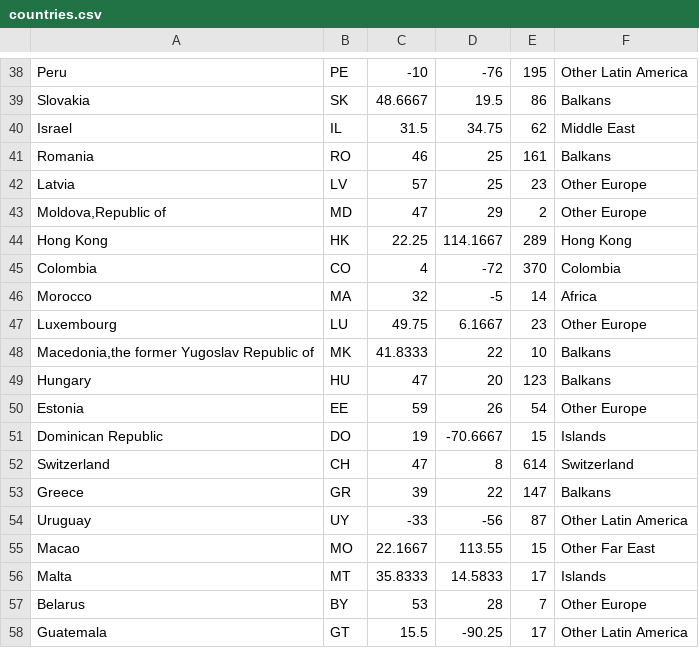
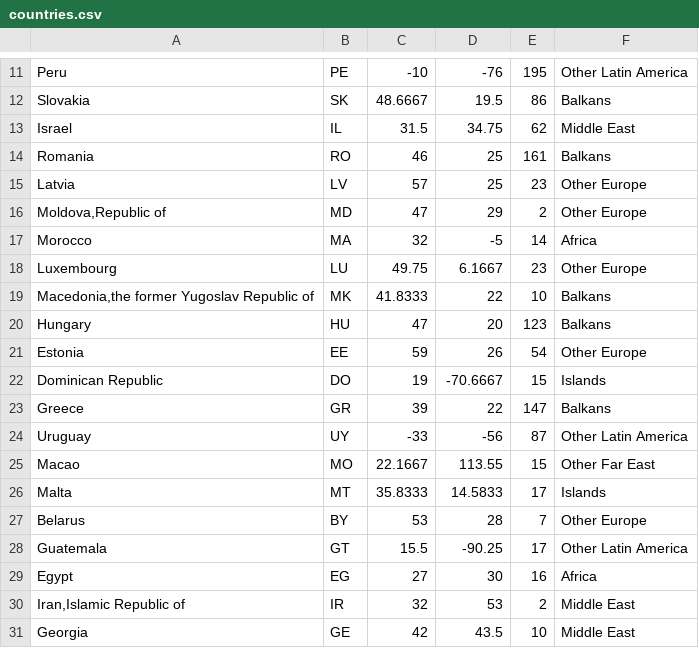
Before and after one commit to porcpine1967/elo_analyzer, a CSV file: utils/countries.csv, drawn as a sheet; only a part is shown, gaps mark what is left out; the shorter side is filled out with more unchanged rows; the diff covers the shown part only.

```diff
--- a/utils/countries.csv
+++ b/utils/countries.csv
@@ -43,4 +16,2 @@ Latvia,LV,57,25,23,Other Europe
 "Moldova,Republic of",MD,47,29,2,Other Europe
-Hong Kong,HK,22.25,114.1667,289,Hong Kong
-Colombia,CO,4,-72,370,Colombia
 Morocco,MA,32,-5,14,Africa
@@ -51,3 +22,2 @@ Estonia,EE,59,26,54,Other Europe
 Dominican Republic,DO,19,-70.6667,15,Islands
-Switzerland,CH,47,8,614,Switzerland
 Greece,GR,39,22,147,Balkans
```
Also changed, not shown: 27 removed rows elsewhere in this file, 1 other file.
